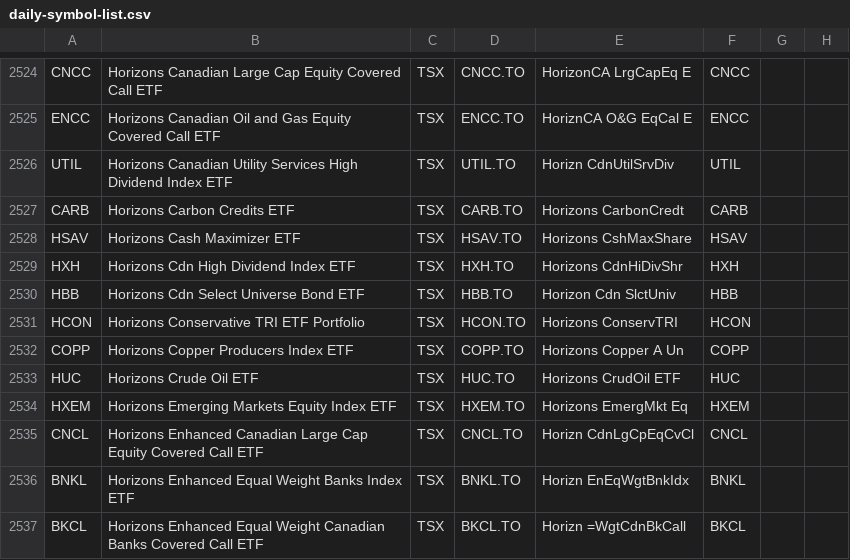
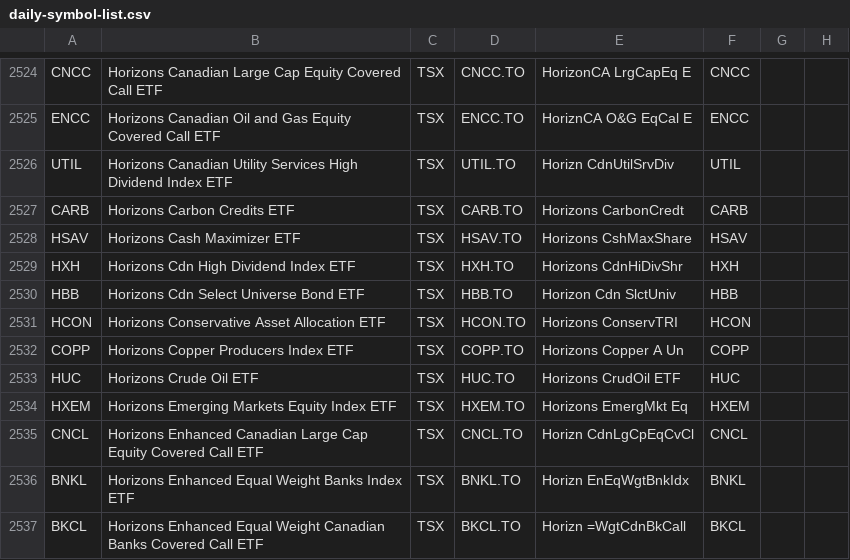
Before and after one commit to jonfriesen/symbol-list, a CSV file: web/static/data/daily-symbol-list.csv, drawn as a sheet; only a part is shown, gaps mark what is left out; the diff covers the shown part only; the diff names each change by its address in the sheet, - before the commit and + after, or states it on an @@ line.

```diff
--- a/web/static/data/daily-symbol-list.csv
+++ b/web/static/data/daily-symbol-list.csv
-B2531: Horizons Conservative TRI ETF Portfolio
+B2531: Horizons Conservative Asset Allocation ETF
```
Also changed, not shown: 2 added rows, 11 removed rows and 3 edited cells elsewhere in this file, web/static/data/daily-crypto-symbol-list.csv, 5 other files.
